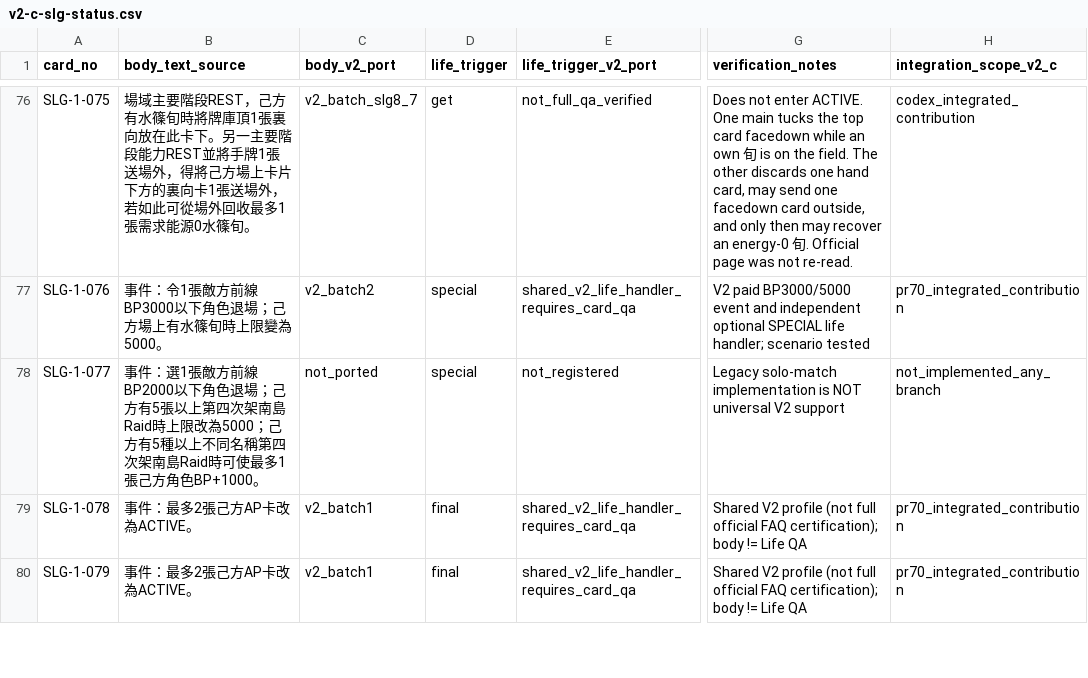
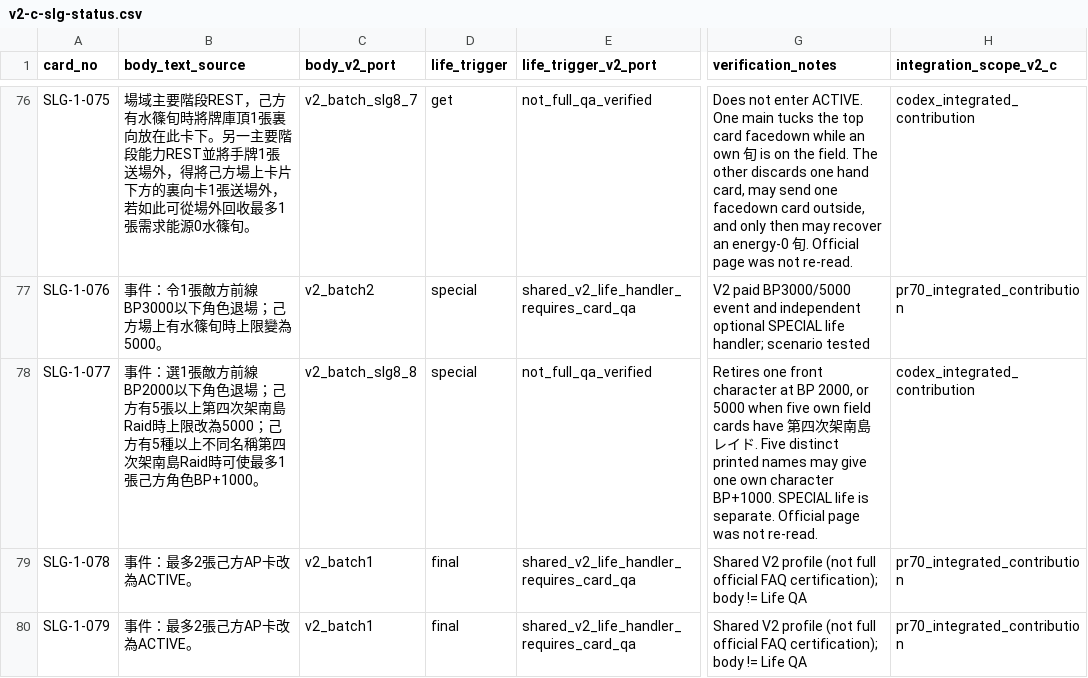
Before and after one commit to will00t-debug/Ua, a CSV file: audit/v2-c-slg-status.csv, drawn as a sheet; only a part is shown, gaps mark what is left out; the diff covers the shown part only; the diff names each change by its address in the sheet, - before the commit and + after, or states it on an @@ line.

```diff
--- a/audit/v2-c-slg-status.csv
+++ b/audit/v2-c-slg-status.csv
-C78 (body_v2_port): not_ported
+C78 (body_v2_port): v2_batch_slg8_8
-E78 (life_trigger_v2_port): not_registered
+E78 (life_trigger_v2_port): not_full_qa_verified
-G78 (verification_notes): Legacy solo-match implementation is NOT universal V2 support
+G78 (verification_notes): Retires one front character at BP 2000, or 5000 when five own field cards have 第四次架南島レイド. Five distinct printed names may give one own character BP+1000. SPECIAL life is separate. Official page was not re-read.
-H78 (integration_scope_v2_c): not_implemented_any_branch
+H78 (integration_scope_v2_c): codex_integrated_contribution
```
Also changed, not shown: 8 edited cells elsewhere in this file, 21 other files.
